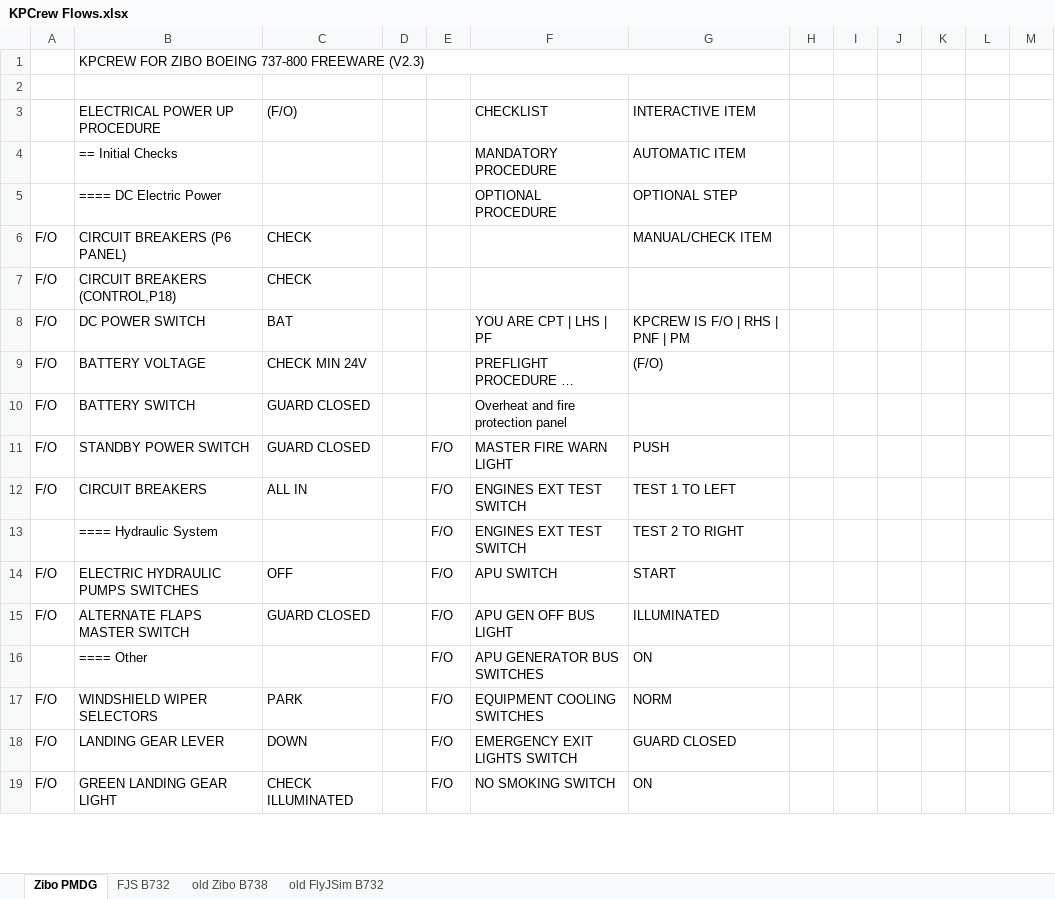
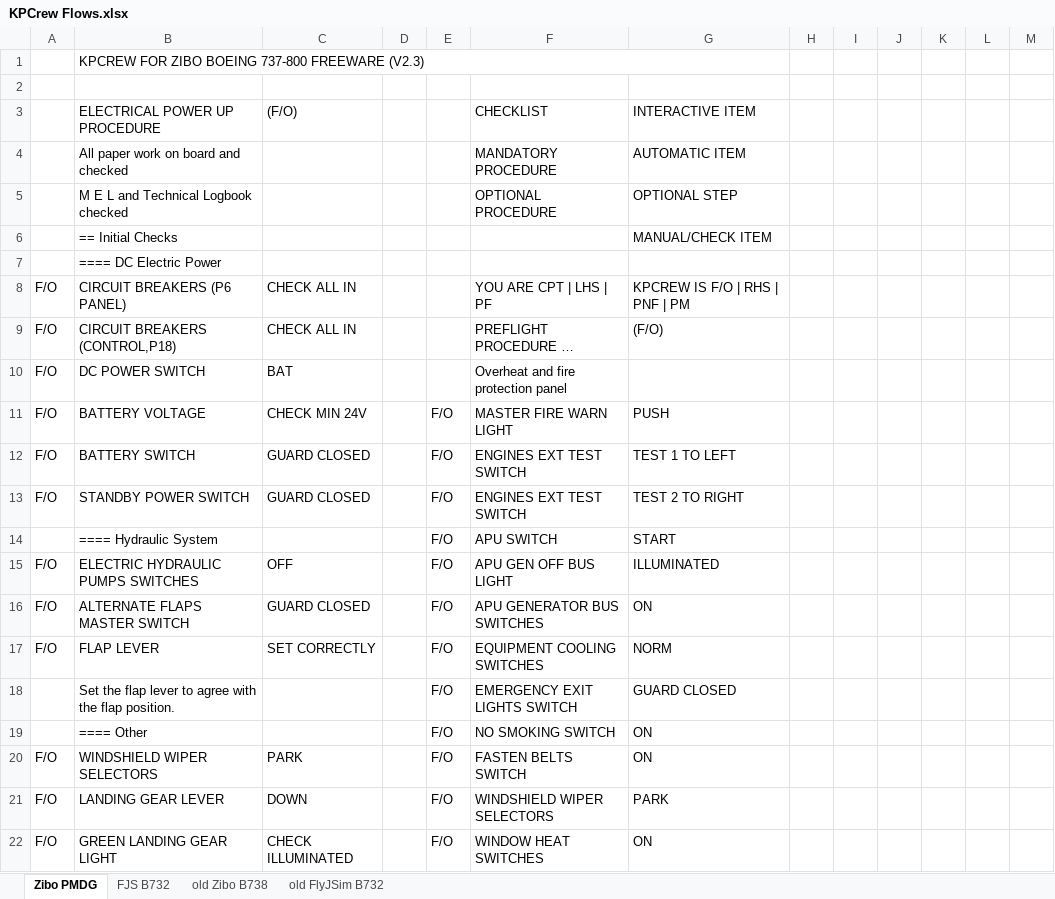
Before and after one commit to prokopiu/kpcrew, an Excel workbook: documentation/KPCrew Flows.xlsx, sheet Zibo PMDG, drawn as a sheet; only a part is shown; values as stored, in another font and other column widths than the file's, no cell formats; removed rows and columns are numbered as before the commit, all else as after; the diff covers the shown part only; the diff names each change by its address in the sheet, - before the commit and + after, or states it on an @@ line.

```diff
--- a/documentation/KPCrew Flows.xlsx (sheet Zibo PMDG)
+++ b/documentation/KPCrew Flows.xlsx (sheet Zibo PMDG)
-B4 (ELECTRICAL POWER UP PROCEDURE): == Initial Checks
+B4 (ELECTRICAL POWER UP PROCEDURE): All paper work on board and checked
-B5 (ELECTRICAL POWER UP PROCEDURE): ==== DC Electric Power
+B5 (ELECTRICAL POWER UP PROCEDURE): M E L and Technical Logbook checked
-row 6: F/O | CIRCUIT BREAKERS (P6 PANEL) | CHECK |  |  |  | MANUAL/CHECK ITEM
-row 7: F/O | CIRCUIT BREAKERS (CONTROL,P18) | CHECK
+row 6:  | == Initial Checks |  |  |  |  | MANUAL/CHECK ITEM
+row 7:  | ==== DC Electric Power
-B8 (ELECTRICAL POWER UP PROCEDURE): DC POWER SWITCH
+B8 (ELECTRICAL POWER UP PROCEDURE): CIRCUIT BREAKERS (P6 PANEL)
-C8 ((F/O)): BAT
+C8 ((F/O)): CHECK ALL IN
-B9 (ELECTRICAL POWER UP PROCEDURE): BATTERY VOLTAGE
+B9 (ELECTRICAL POWER UP PROCEDURE): CIRCUIT BREAKERS (CONTROL,P18)
-C9 ((F/O)): CHECK MIN 24V
+C9 ((F/O)): CHECK ALL IN
-B10 (ELECTRICAL POWER UP PROCEDURE): BATTERY SWITCH
+B10 (ELECTRICAL POWER UP PROCEDURE): DC POWER SWITCH
-C10 ((F/O)): GUARD CLOSED
+C10 ((F/O)): BAT
-B11 (ELECTRICAL POWER UP PROCEDURE): STANDBY POWER SWITCH
+B11 (ELECTRICAL POWER UP PROCEDURE): BATTERY VOLTAGE
-C11 ((F/O)): GUARD CLOSED
+C11 ((F/O)): CHECK MIN 24V
-B12 (ELECTRICAL POWER UP PROCEDURE): CIRCUIT BREAKERS
+B12 (ELECTRICAL POWER UP PROCEDURE): BATTERY SWITCH
-C12 ((F/O)): ALL IN
+C12 ((F/O)): GUARD CLOSED
+row 13: F/O | STANDBY POWER SWITCH | GUARD CLOSED |  | F/O | ENGINES EXT TEST SWITCH | TEST 2 TO RIGHT
-F14 (CHECKLIST): ENGINES EXT TEST SWITCH
+F14 (CHECKLIST): APU SWITCH
-G14 (INTERACTIVE ITEM): TEST 2 TO RIGHT
+G14 (INTERACTIVE ITEM): START
-F15 (CHECKLIST): APU SWITCH
+F15 (CHECKLIST): APU GEN OFF BUS LIGHT
-G15 (INTERACTIVE ITEM): START
+G15 (INTERACTIVE ITEM): ILLUMINATED
-F16 (CHECKLIST): APU GEN OFF BUS LIGHT
+F16 (CHECKLIST): APU GENERATOR BUS SWITCHES
-G16 (INTERACTIVE ITEM): ILLUMINATED
+G16 (INTERACTIVE ITEM): ON
+row 17: F/O | FLAP LEVER | SET CORRECTLY |  | F/O | EQUIPMENT COOLING SWITCHES | NORM
+row 18:  | Set the flap lever to agree with the flap position. |  |  | F/O | EMERGENCY EXIT LIGHTS SWITCH | GUARD CLOSED
-F19 (CHECKLIST): APU GENERATOR BUS SWITCHES
+F19 (CHECKLIST): NO SMOKING SWITCH
-F20 (CHECKLIST): EQUIPMENT COOLING SWITCHES
+F20 (CHECKLIST): FASTEN BELTS SWITCH
-G20 (INTERACTIVE ITEM): NORM
+G20 (INTERACTIVE ITEM): ON
-F21 (CHECKLIST): EMERGENCY EXIT LIGHTS SWITCH
+F21 (CHECKLIST): WINDSHIELD WIPER SELECTORS
-G21 (INTERACTIVE ITEM): GUARD CLOSED
+G21 (INTERACTIVE ITEM): PARK
-F22 (CHECKLIST): NO SMOKING SWITCH
+F22 (CHECKLIST): WINDOW HEAT SWITCHES
```
Also changed, not shown: 10 added rows, 13 removed rows, 99 edited cells and merged cells elsewhere in this sheet, cell formats, 5 other files.
